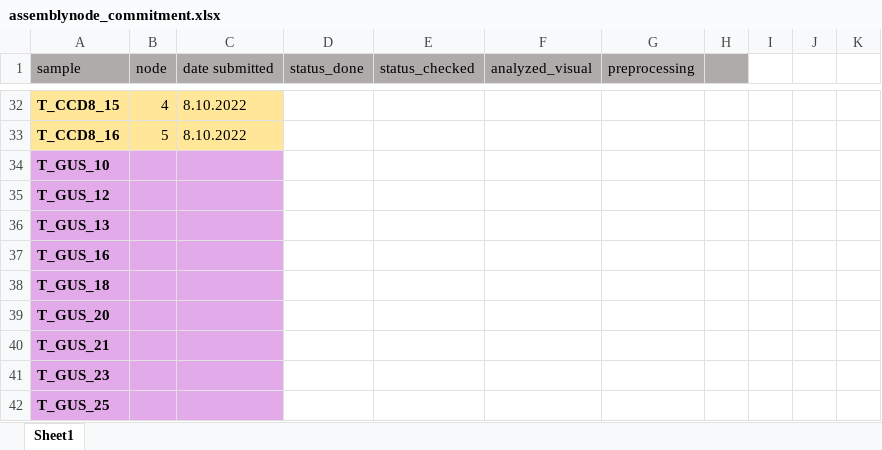
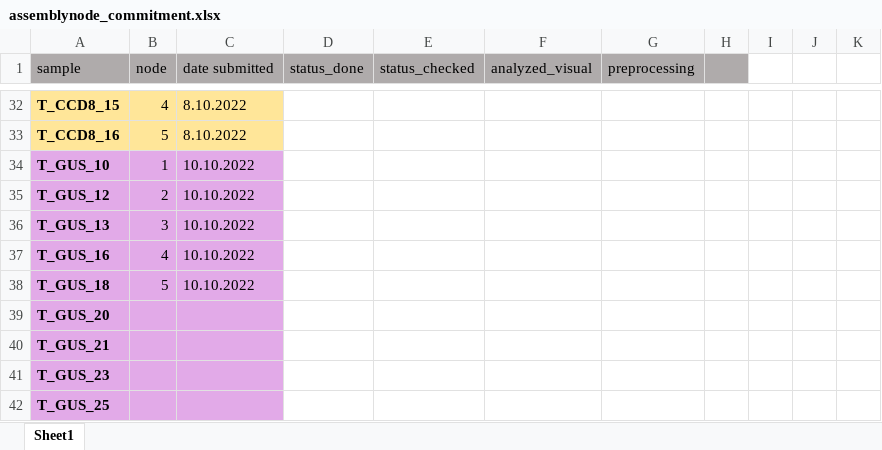
Before and after one commit to susylpzly/tomato-rhizosphere, an Excel workbook: assemblynode_commitment.xlsx, sheet Sheet1, drawn as a sheet; only a part is shown, gaps mark what is left out; values as stored, in another font and other column widths than the file's, no borders; the diff names each change by its address in the sheet, - before the commit and + after, or states it on an @@ line.

```diff
--- a/assemblynode_commitment.xlsx (sheet Sheet1)
+++ b/assemblynode_commitment.xlsx (sheet Sheet1)
-B34 (node): (empty)
+B34 (node): 1
-C34:C38 (date submitted): (empty)
+C34:C38 (date submitted): 10.10.2022
-B35 (node): (empty)
+B35 (node): 2
-B36 (node): (empty)
+B36 (node): 3
-B37 (node): (empty)
+B37 (node): 4
-B38 (node): (empty)
+B38 (node): 5
```
Also changed, not shown: 2 other files.
